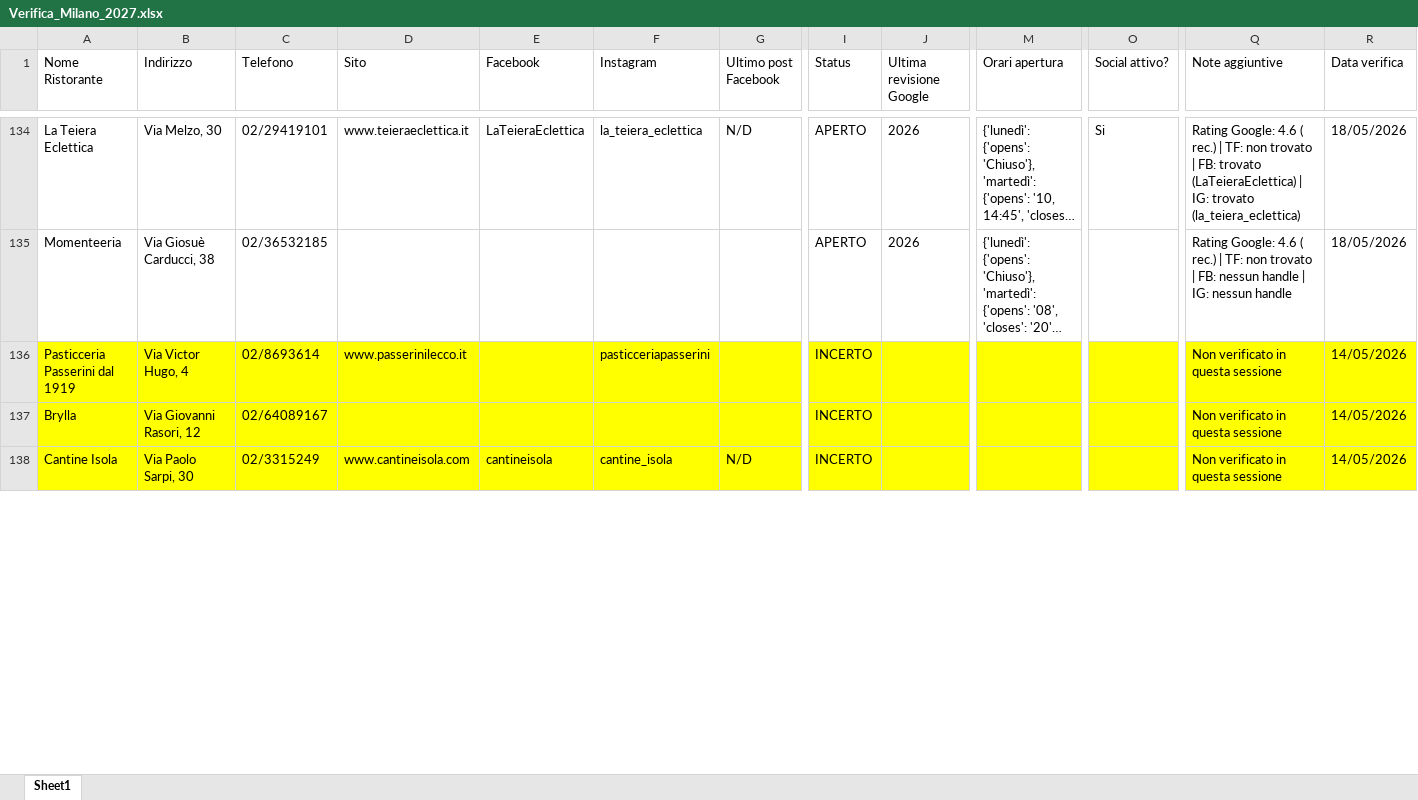
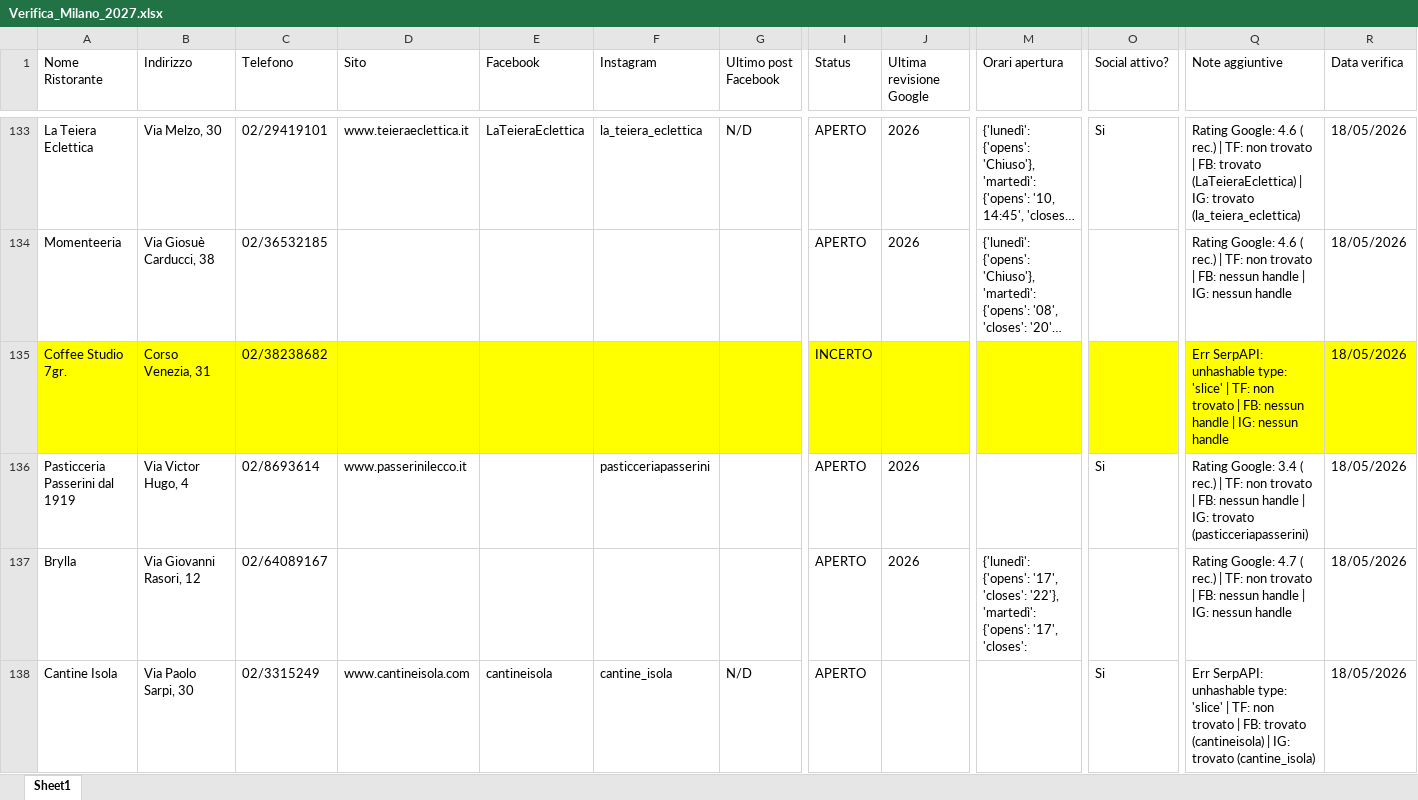
Before and after one commit to pecoraneraeditore/pne-verifica-guide, an Excel workbook: Verifica_Milano_2027.xlsx, sheet Sheet1, drawn as a sheet; only a part is shown, gaps mark what is left out; long unchanged cells end in …; values as stored, in another font and other column widths than the file's, no borders; the diff covers the shown part only; the diff names each change by its address in the sheet, - before the commit and + after, or states it on an @@ line.

```diff
--- a/Verifica_Milano_2027.xlsx (sheet Sheet1)
+++ b/Verifica_Milano_2027.xlsx (sheet Sheet1)
@@ row 103 moved to row 135: Coffee Studio 7gr. @@
-A136:R138 fill: #FFFF00
+A136:R138 fill: none
-I136:I138 (Status): INCERTO
+I136:I138 (Status): APERTO
-J136:J137 (Ultima revisione Google): (empty)
+J136:J137 (Ultima revisione Google): 2026
-O136 (Social attivo?): (empty)
+O136 (Social attivo?): Si
-Q136 (Note aggiuntive): Non verificato in questa sessione
+Q136 (Note aggiuntive): Rating Google: 3.4 ( rec.) | TF: non trovato | FB: nessun handle | IG: trovato (pasticceriapasserini)
-R136:R138 (Data verifica): 14/05/2026
+R136:R138 (Data verifica): 18/05/2026
-M137 (Orari apertura): (empty)
+M137 (Orari apertura): {'lunedì': {'opens': '17', 'closes': '22'}, 'martedì': {'opens': '17', 'closes':
-Q137 (Note aggiuntive): Non verificato in questa sessione
+Q137 (Note aggiuntive): Rating Google: 4.7 ( rec.) | TF: non trovato | FB: nessun handle | IG: nessun handle
-O138 (Social attivo?): (empty)
+O138 (Social attivo?): Si
-Q138 (Note aggiuntive): Non verificato in questa sessione
+Q138 (Note aggiuntive): Err SerpAPI: unhashable type: 'slice' | TF: non trovato | FB: trovato (cantineisola) | IG: trovato (cantine_isola)
```
Also changed, not shown: 163 edited cells and cell formats elsewhere in this sheet, Verifica_Roma_2027.xlsx, Verifica_Torino_2027.xlsx.
